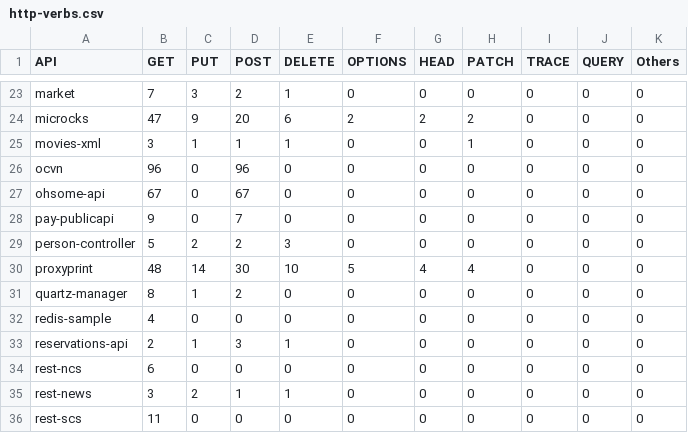
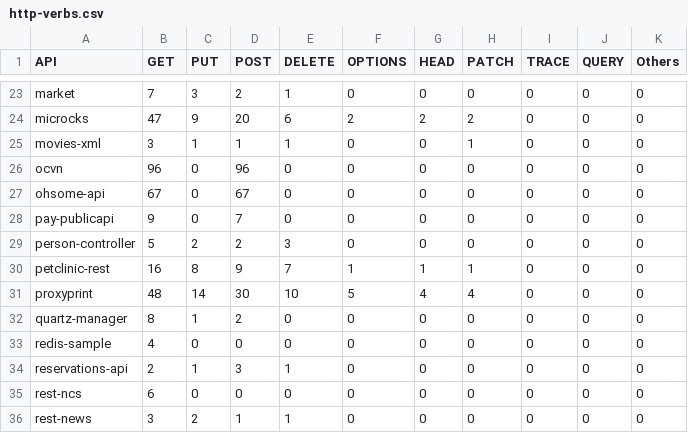
Before and after one commit to WebFuzzing/Dataset, a CSV file: statistics/http-verbs.csv, drawn as a sheet; only a part is shown, gaps mark what is left out; the shorter side is filled out with more unchanged rows.

```diff
--- a/statistics/http-verbs.csv
+++ b/statistics/http-verbs.csv
@@ -29,2 +29,3 @@ pay-publicapi,9,0,7,0,0,0,0,0,0,0
 person-controller,5,2,2,3,0,0,0,0,0,0
+petclinic-rest,16,8,9,7,1,1,1,0,0,0
 proxyprint,48,14,30,10,5,4,4,0,0,0
```
Also changed, not shown: scripts/dockerize/data/sut.csv, statistics/data.csv, 20 other files.
